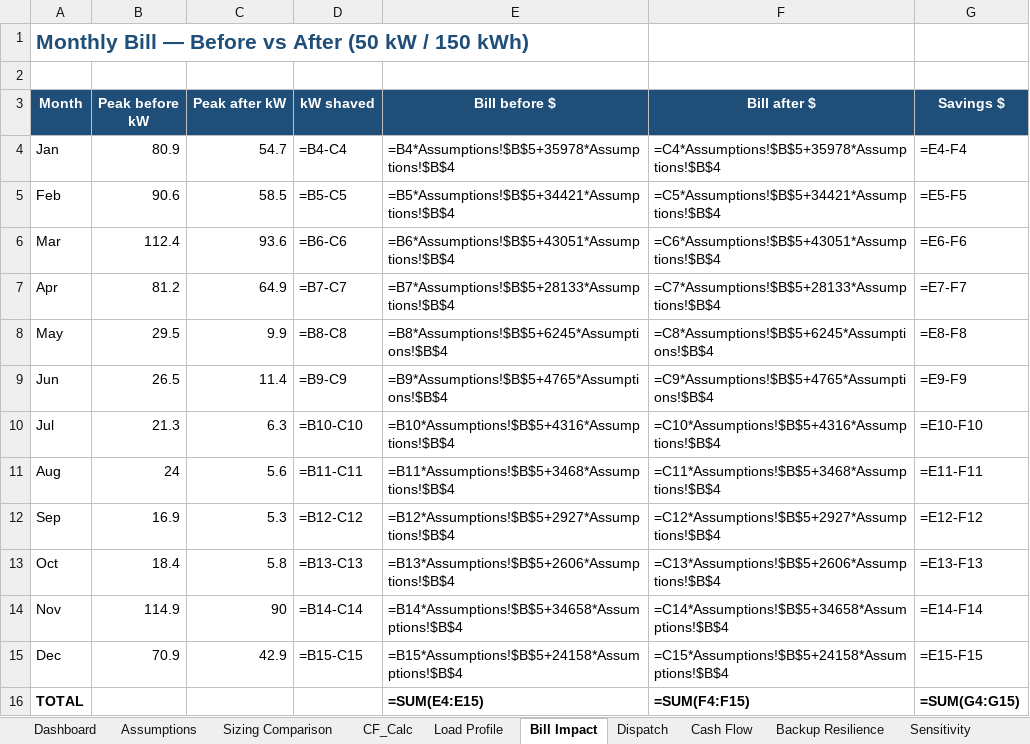
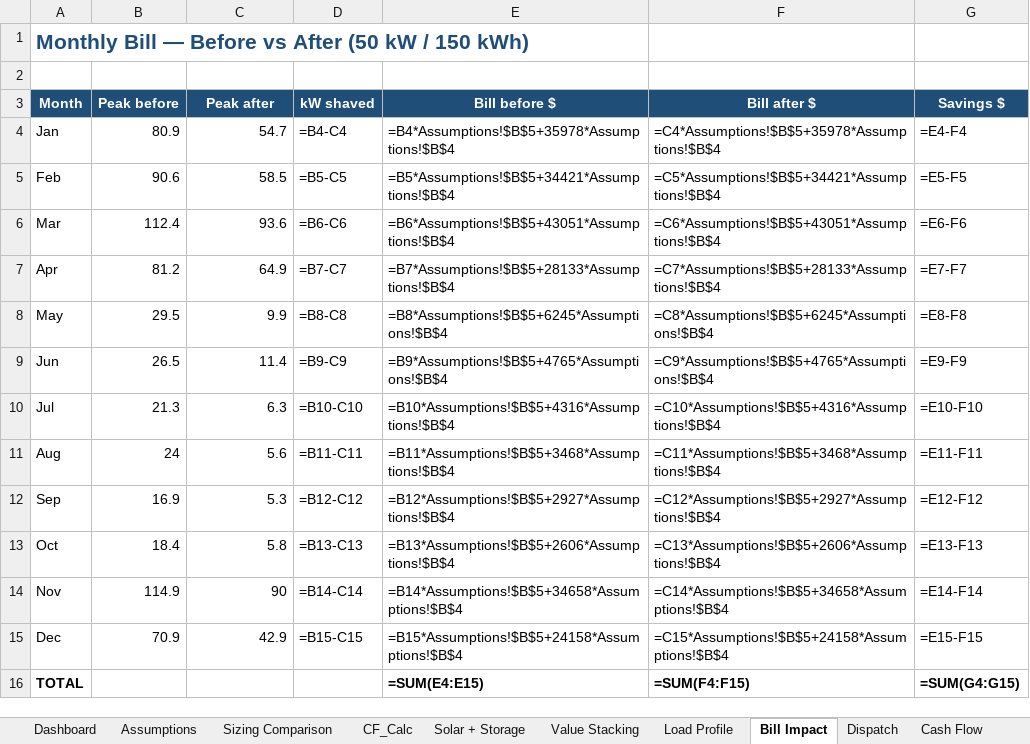
Before and after one commit to nnesbitt12/snl-quest, an Excel workbook: castellan_btm_model/Castellan_BESS_Model.xlsx, sheet Bill Impact, drawn as a sheet; values as stored, in another font and other column widths than the file's, no borders; formulas without a stored value are shown as written; charts and pictures not drawn; the diff names each change by its address in the sheet, - before the commit and + after, or states it on an @@ line.

```diff
--- a/castellan_btm_model/Castellan_BESS_Model.xlsx (sheet Bill Impact)
+++ b/castellan_btm_model/Castellan_BESS_Model.xlsx (sheet Bill Impact)
-sheet tab: Backup Resilience
+sheet tab: Solar + Storage
+sheet tab: Value Stacking
-B3: Peak before kW
+B3: Peak before
-C3: Peak after kW
+C3: Peak after
```
Also changed, not shown: sheet CF_Calc, sheet Sizing Comparison, sheet Assumptions, sheet Cash Flow, sheet Dashboard, sheet Load Profile, 2 more sheets, other sheet tabs, charts or pictures.
